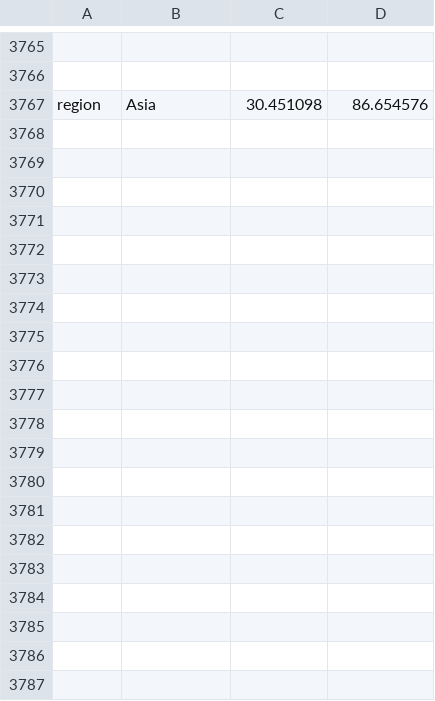
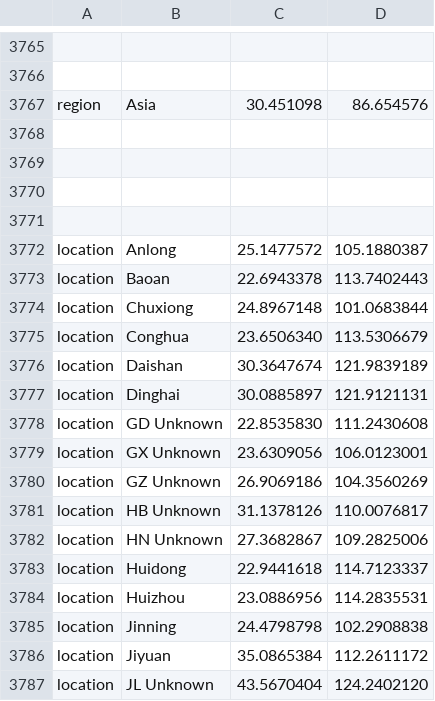
Before and after one commit to acx01b/sarbecovirus-partial-rdrp-phylogeny, a TSV file: config/nextstrain_emma_lat_longs.tsv, drawn as a sheet; only a part is shown, gaps mark what is left out; the diff covers the shown part only; the diff names each change by its address in the sheet, - before the commit and + after, or states it on an @@ line.

```diff
--- a/config/nextstrain_emma_lat_longs.tsv
+++ b/config/nextstrain_emma_lat_longs.tsv
+row 3768: (empty)
+row 3769: (empty)
+row 3770: (empty)
+row 3771: (empty)
+row 3772: location | Anlong | 25.1477572 | 105.1880387
+row 3773: location | Baoan | 22.6943378 | 113.7402443
+row 3774: location | Chuxiong | 24.8967148 | 101.0683844
+row 3775: location | Conghua | 23.6506340 | 113.5306679
+row 3776: location | Daishan | 30.3647674 | 121.9839189
+row 3777: location | Dinghai | 30.0885897 | 121.9121131
+row 3778: location | GD Unknown | 22.8535830 | 111.2430608
+row 3779: location | GX Unknown | 23.6309056 | 106.0123001
+row 3780: location | GZ Unknown | 26.9069186 | 104.3560269
+row 3781: location | HB Unknown | 31.1378126 | 110.0076817
+row 3782: location | HN Unknown | 27.3682867 | 109.2825006
+row 3783: location | Huidong | 22.9441618 | 114.7123337
+row 3784: location | Huizhou | 23.0886956 | 114.2835531
+row 3785: location | Jinning | 24.4798798 | 102.2908838
+row 3786: location | Jiyuan | 35.0865384 | 112.2611172
+row 3787: location | JL Unknown | 43.5670404 | 124.2402120
```
Also changed, not shown: 23 added rows elsewhere in this file, 3 other files.
